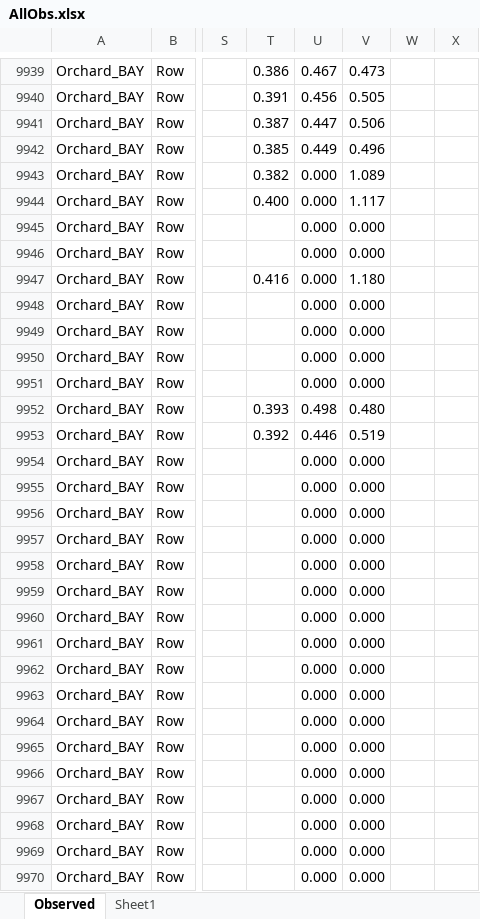
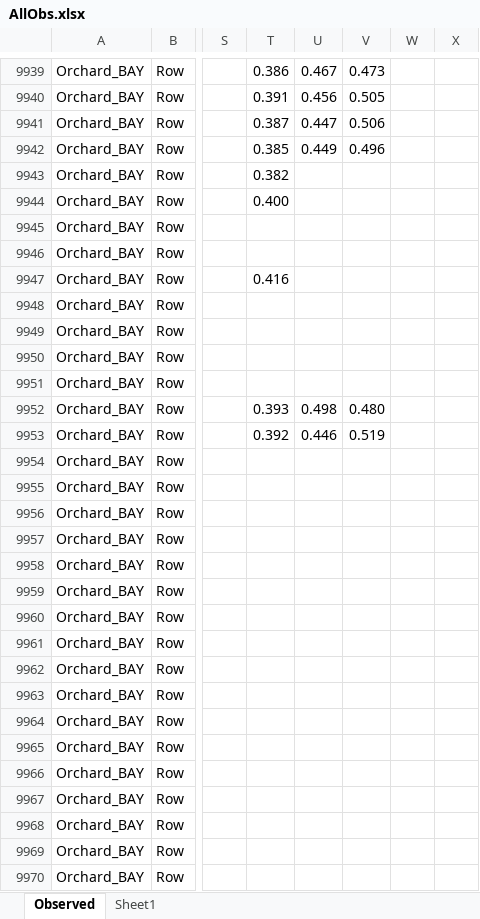
Before and after one commit to APSIMInitiative/ApsimX, an Excel workbook: Prototypes/STRUM/AllObs.xlsx, sheet Observed, drawn as a sheet; only a part is shown, gaps mark what is left out; values as stored, in another font and other column widths than the file's, no cell formats; the diff covers the shown part only; the diff names each change by its address in the sheet, - before the commit and + after, or states it on an @@ line.

Commit message:
Updated observed data (deleted zeroes and spurious SWC data - Orchard_BAY)

```diff
--- a/Prototypes/STRUM/AllObs.xlsx (sheet Observed)
+++ b/Prototypes/STRUM/AllObs.xlsx (sheet Observed)
-U9943:U9951: 0.000
+U9943:U9951: (empty)
-V9943: 1.089
+V9943: (empty)
-V9944: 1.117
+V9944: (empty)
-V9945:V9946: 0.000
+V9945:V9946: (empty)
-V9947: 1.180
+V9947: (empty)
-V9948:V9951: 0.000
+V9948:V9951: (empty)
-U9954:U9970: 0.000
+U9954:U9970: (empty)
-V9954:V9970: 0.000
+V9954:V9970: (empty)
```
Also changed, not shown: 88 edited cells elsewhere in this sheet, cell formats.
